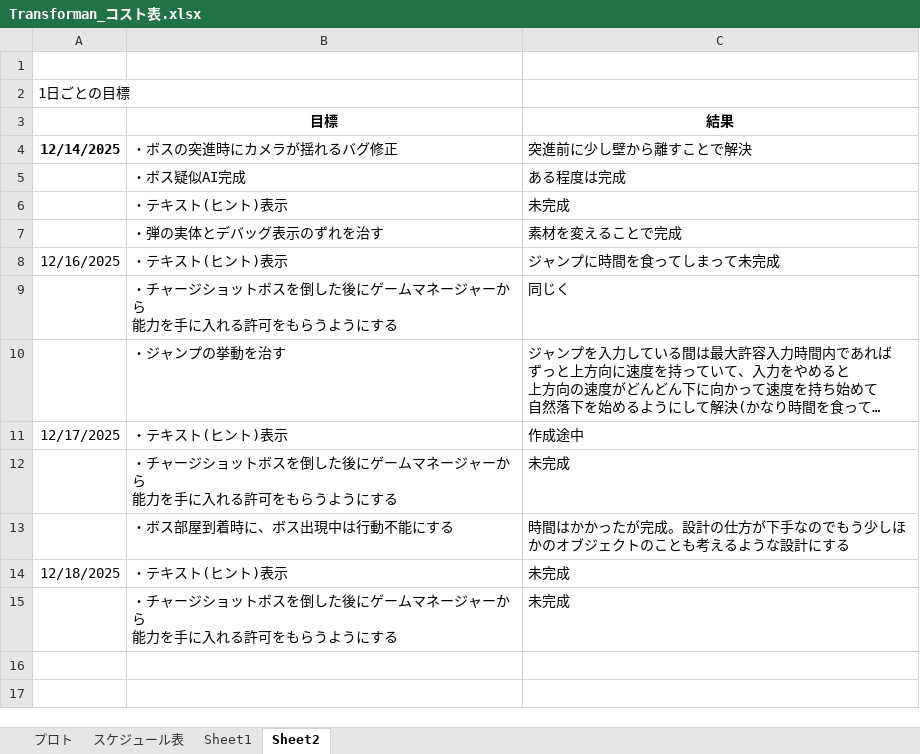
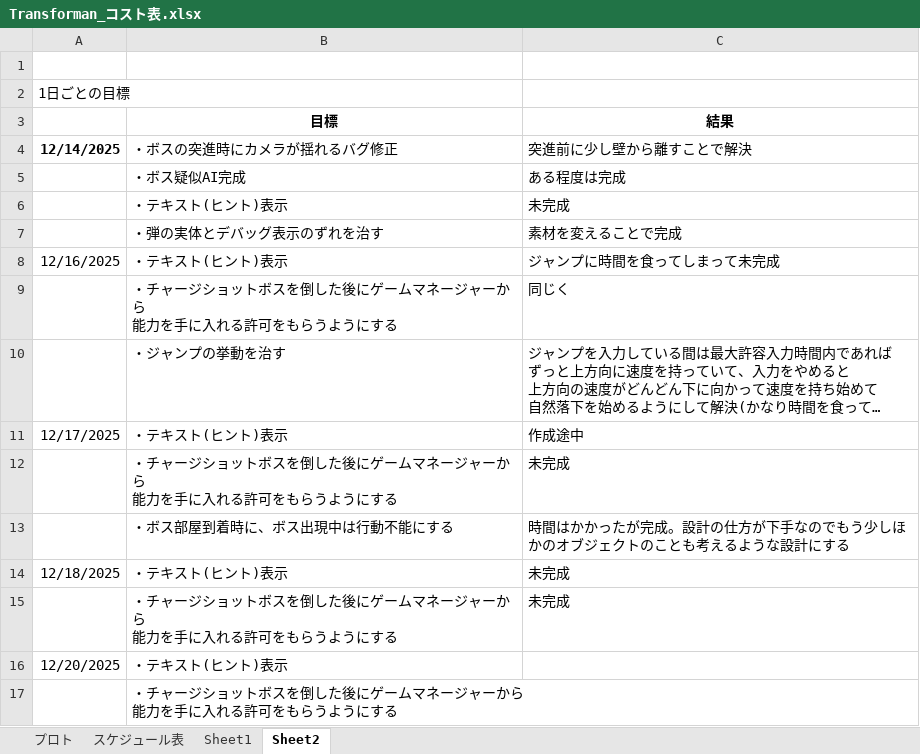
Before and after one commit to 13ko13/Transforman, an Excel workbook: Transforman_コスト表.xlsx, sheet Sheet2, drawn as a sheet; long unchanged cells end in …; values as stored, in another font and other column widths than the file's, no borders; ↵ is a line break in a cell; the diff names each change by its address in the sheet, - before the commit and + after, or states it on an @@ line.

```diff
--- a/Transforman_コスト表.xlsx (sheet Sheet2)
+++ b/Transforman_コスト表.xlsx (sheet Sheet2)
+row 16: 12/20/2025 | ・テキスト(ヒント)表示
+row 17:  | ・チャージショットボスを倒した後にゲームマネージャーから ↵ 能力を手に入れる許可をもらうようにする
```
Also changed, not shown: sheet プロト, 3 other files.
